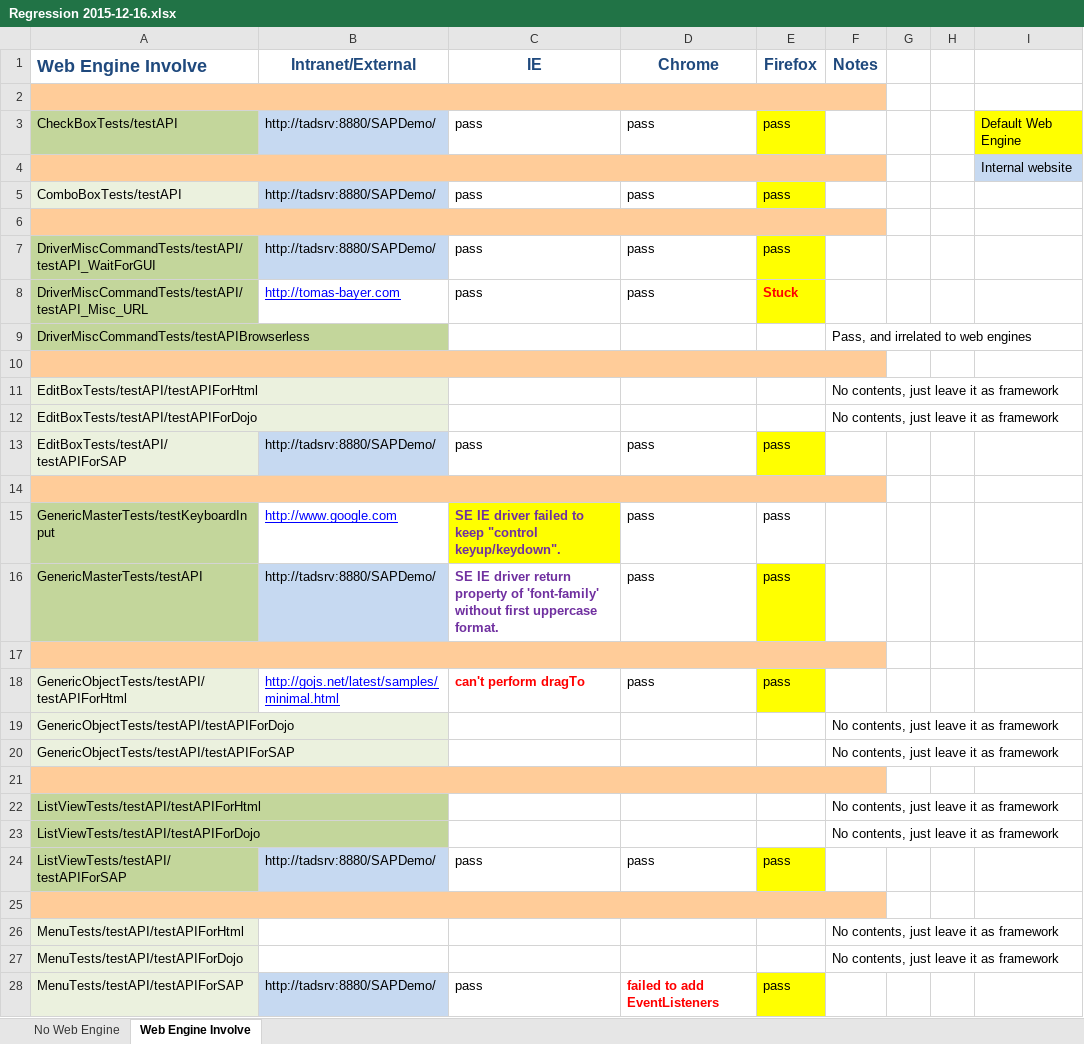
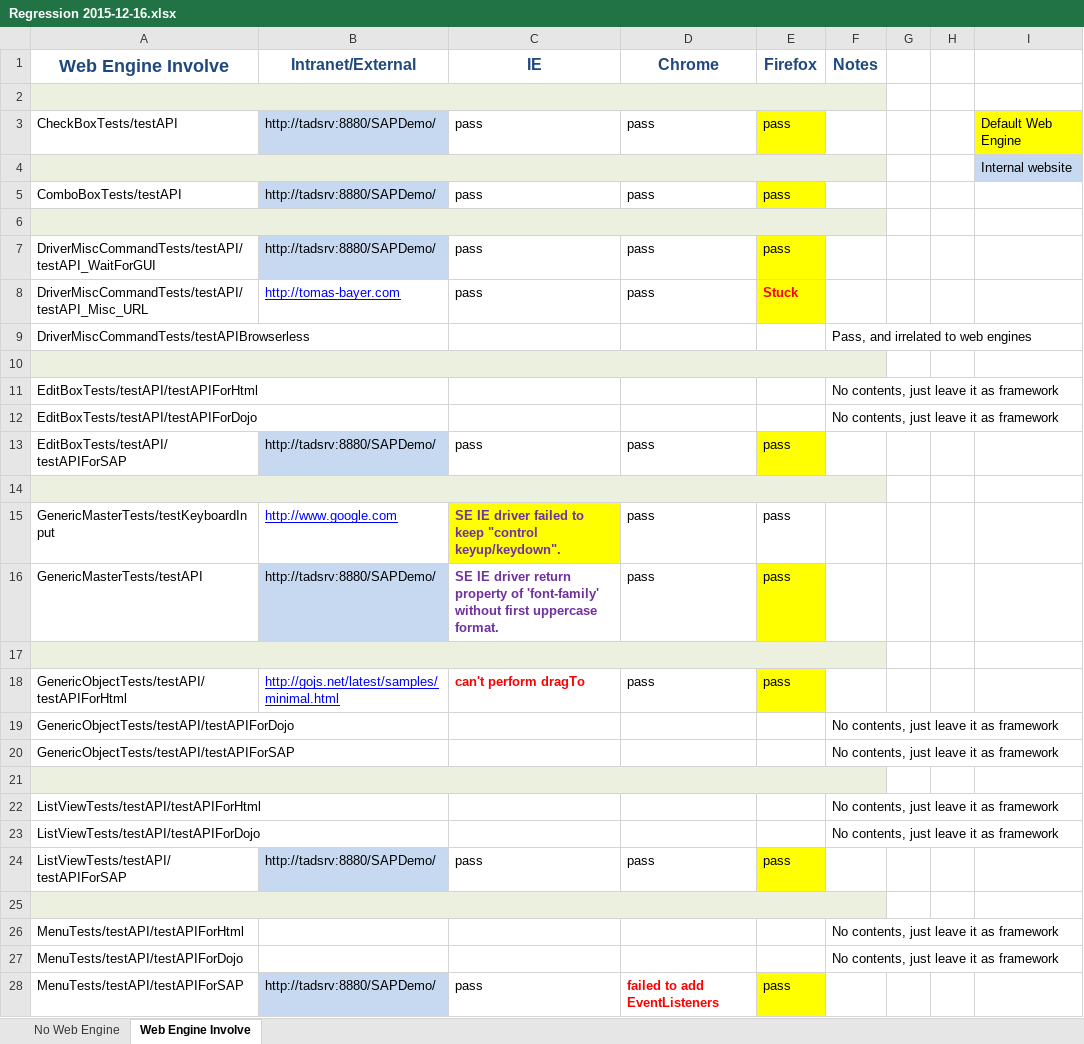
Before and after one commit to kid551/SAFS-Regression-Structure, an Excel workbook: Regression 2015-12-16.xlsx, sheet Web Engine Involve, drawn as a sheet; only a part is shown; values as stored, in another font and other column widths than the file's, no borders; the diff covers the shown part only; the diff names each change by its address in the sheet, - before the commit and + after, or states it on an @@ line.

Commit message:
Simple version

```diff
--- a/Regression 2015-12-16.xlsx (sheet Web Engine Involve)
+++ b/Regression 2015-12-16.xlsx (sheet Web Engine Involve)
-A1 alignment: left
+A1 alignment: center
-A2:F2 fill: #FFCC99
+A2:F2 fill: #EBF1DE
-A3 fill: #C3D69B
+A3 fill: none
-A4:F4 fill: #FFCC99
+A4:F4 fill: #EBF1DE
-A5 fill: #EBF1DE
+A5 fill: none
-A6:F6 fill: #FFCC99
+A6:F6 fill: #EBF1DE
-A7:A9 fill: #C3D69B
+A7:A9 fill: none
-A10:F10 fill: #FFCC99
+A10:F10 fill: #EBF1DE
-A11:A13 fill: #EBF1DE
+A11:A13 fill: none
-A14:F14 fill: #FFCC99
+A14:F14 fill: #EBF1DE
-A15:A16 fill: #C3D69B
+A15:A16 fill: none
-A17:F17 fill: #FFCC99
+A17:F17 fill: #EBF1DE
-A18:A20 fill: #EBF1DE
+A18:A20 fill: none
-A21:F21 fill: #FFCC99
+A21:F21 fill: #EBF1DE
-A22:A24 fill: #C3D69B
+A22:A24 fill: none
-A25:F25 fill: #FFCC99
+A25:F25 fill: #EBF1DE
-A26:A28 fill: #EBF1DE
+A26:A28 fill: none
```
Also changed, not shown: cell formats elsewhere in this sheet.
